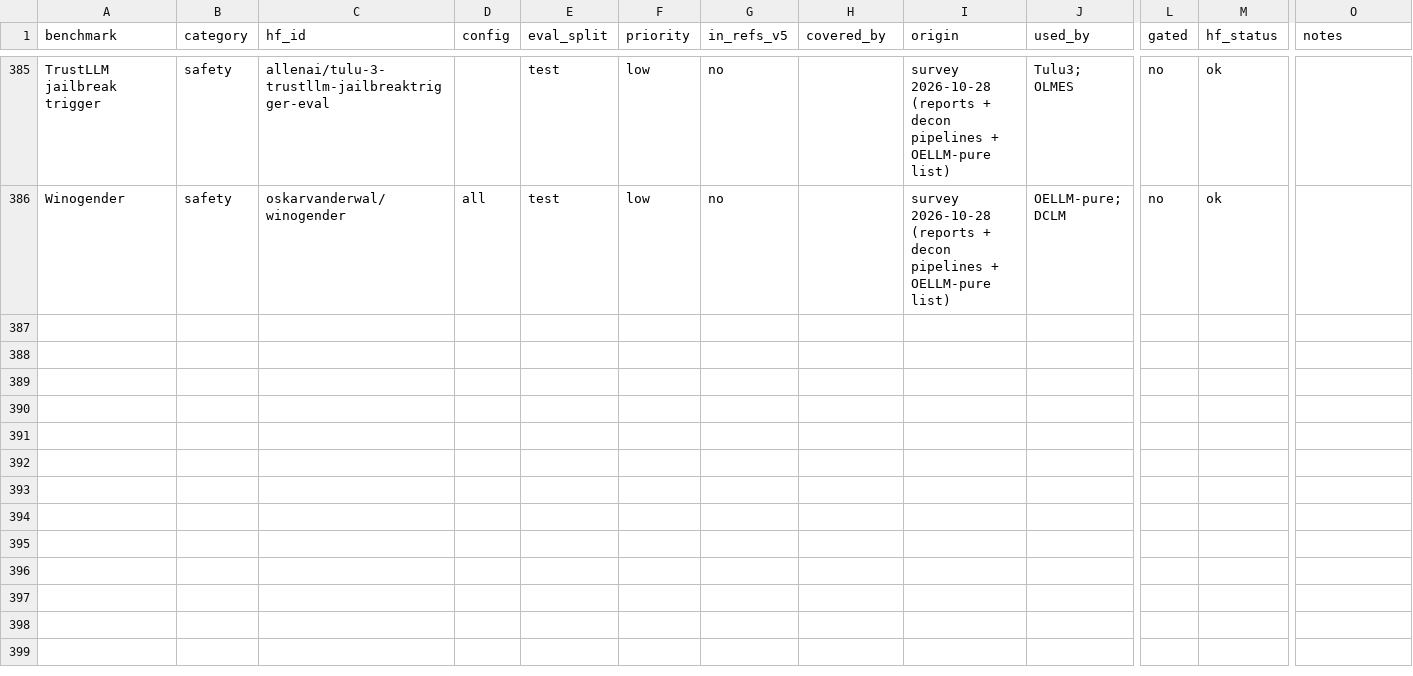
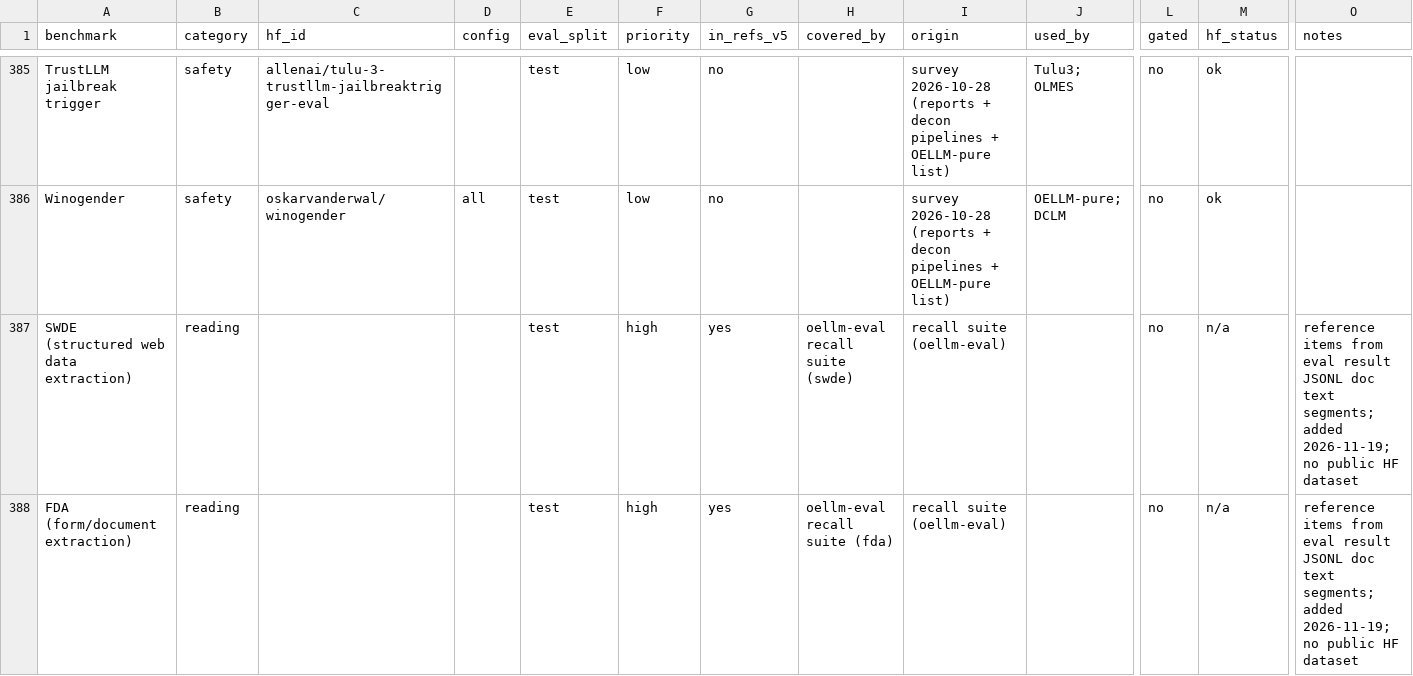
Before and after one commit to OpenEuroLLM/oellm-autoexp, a CSV file: docs/decontamination_eval_set.csv, drawn as a sheet; only a part is shown, gaps mark what is left out; rows hold the shown columns only; the diff covers the shown part only; the diff names each change by its address in the sheet, - before the commit and + after, or states it on an @@ line.

Commit message:
decon eval list: add SWDE, FDA, squad_completion; index SQuAD v1.1
The recall suite's extraction evals were absent from the reference list, so data
touching their document style could leak silently. SQuAD v1.1 is flipped to
indexed because its paragraphs are squad_v2's, which are already in refs v5.

```diff
--- a/docs/decontamination_eval_set.csv
+++ b/docs/decontamination_eval_set.csv
+row 387: SWDE (structured web data extraction) | reading |  |  | test | high | yes | oellm-eval recall suite (swde) | recall suite (oellm-eval) |  | no | n/a | reference items from eval result JSONL doc text segments; added 2026-11-19; no public HF dataset
+row 388: FDA (form/document extraction) | reading |  |  | test | high | yes | oellm-eval recall suite (fda) | recall suite (oellm-eval) |  | no | n/a | reference items from eval result JSONL doc text segments; added 2026-11-19; no public HF dataset
```
Also changed, not shown: 1 added row and 4 edited cells elsewhere in this file.
